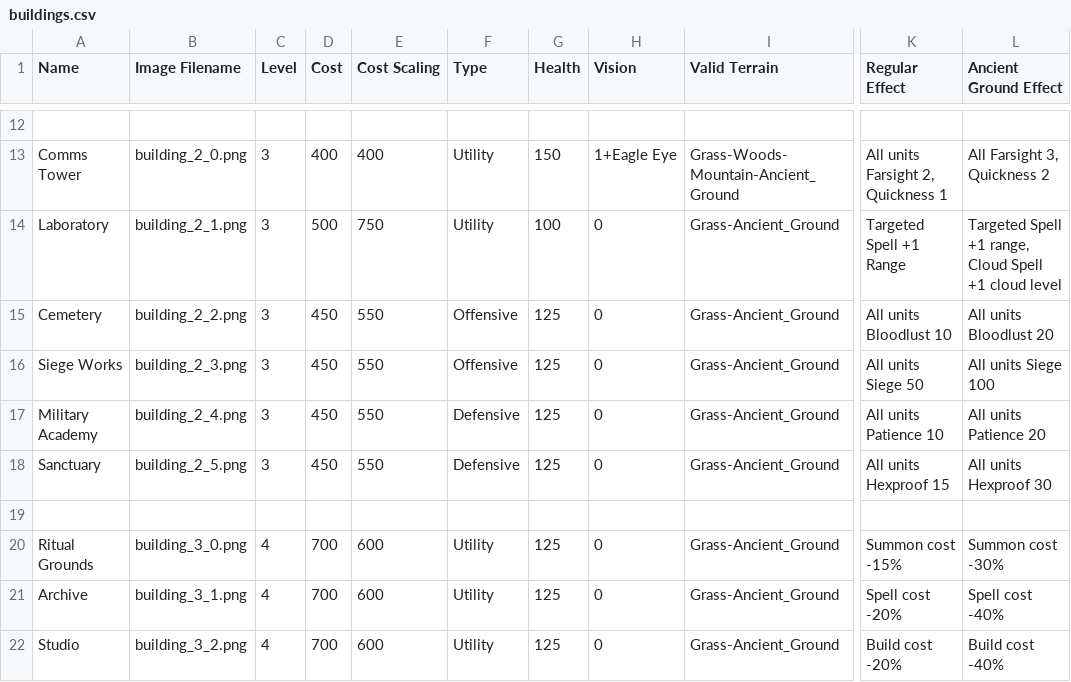
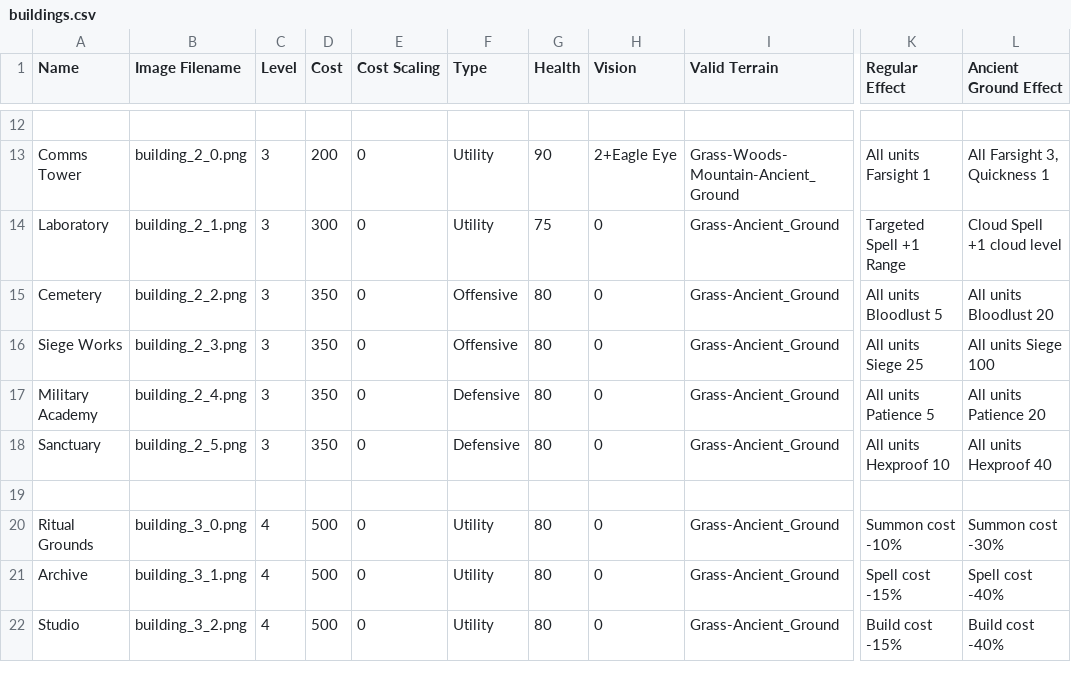
Before and after one commit to Mshnik/Fina, a CSV file: game/units/buildings.csv, drawn as a sheet; only a part is shown, gaps mark what is left out; the diff covers the shown part only; the diff names each change by its address in the sheet, - before the commit and + after, or states it on an @@ line.

Commit message:
Make buildings have less health, less cost, no scaling cost, and better ancient ground effect ratio

```diff
--- a/game/units/buildings.csv
+++ b/game/units/buildings.csv
-D13 (Cost): 400
+D13 (Cost): 200
-E13 (Cost Scaling): 400
+E13 (Cost Scaling): 0
-G13 (Health): 150
+G13 (Health): 90
-H13 (Vision): 1+Eagle Eye
+H13 (Vision): 2+Eagle Eye
-K13 (Regular Effect): All units Farsight 2, Quickness 1
+K13 (Regular Effect): All units Farsight 1
-L13 (Ancient Ground Effect): All Farsight 3, Quickness 2
+L13 (Ancient Ground Effect): All Farsight 3, Quickness 1
-D14 (Cost): 500
+D14 (Cost): 300
-E14 (Cost Scaling): 750
+E14 (Cost Scaling): 0
-G14 (Health): 100
+G14 (Health): 75
-L14 (Ancient Ground Effect): Targeted Spell +1 range, Cloud Spell +1 cloud level
+L14 (Ancient Ground Effect): Cloud Spell +1 cloud level
-D15:D18 (Cost): 450
+D15:D18 (Cost): 350
-E15:E18 (Cost Scaling): 550
+E15:E18 (Cost Scaling): 0
-G15:G18 (Health): 125
+G15:G18 (Health): 80
-K15 (Regular Effect): All units Bloodlust 10
+K15 (Regular Effect): All units Bloodlust 5
-K16 (Regular Effect): All units Siege 50
+K16 (Regular Effect): All units Siege 25
-K17 (Regular Effect): All units Patience 10
+K17 (Regular Effect): All units Patience 5
-K18 (Regular Effect): All units Hexproof 15
+K18 (Regular Effect): All units Hexproof 10
-L18 (Ancient Ground Effect): All units Hexproof 30
+L18 (Ancient Ground Effect): All units Hexproof 40
-D20:D22 (Cost): 700
+D20:D22 (Cost): 500
-E20:E22 (Cost Scaling): 600
+E20:E22 (Cost Scaling): 0
-G20:G22 (Health): 125
+G20:G22 (Health): 80
-K20 (Regular Effect): Summon cost -15%
+K20 (Regular Effect): Summon cost -10%
-K21 (Regular Effect): Spell cost -20%
+K21 (Regular Effect): Spell cost -15%
-K22 (Regular Effect): Build cost -20%
+K22 (Regular Effect): Build cost -15%
```
Also changed, not shown: 1 added row, 1 removed row and 27 edited cells elsewhere in this file, 1 other file.
